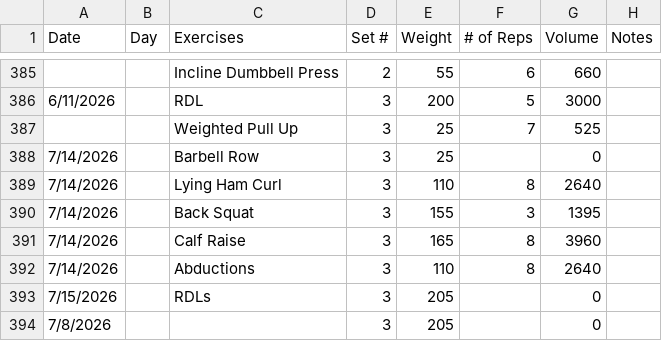
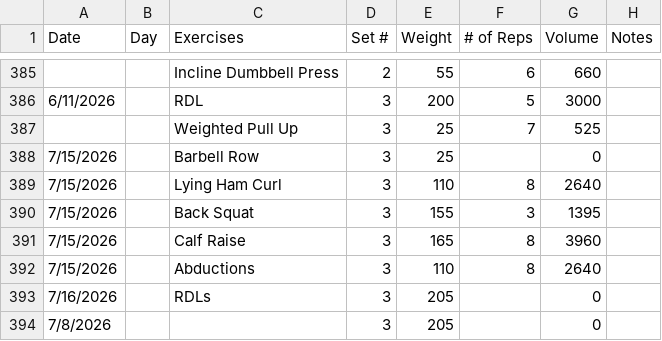
Before and after one commit to Streetlight321/pull_gym_data, a CSV file: output.csv, drawn as a sheet; only a part is shown, gaps mark what is left out.

```diff
--- a/output.csv
+++ b/output.csv
@@ -387,8 +387,8 @@ Date,Day,Exercises,Set #,Weight,# of Reps,Volume,Notes
 ,,Weighted Pull Up,3,25,7,525,
-7/14/2026,,Barbell Row,3,25,,0,
-7/14/2026,,Lying Ham Curl,3,110,8,2640,
-7/14/2026,,Back Squat,3,155,3,1395,
-7/14/2026,,Calf Raise,3,165,8,3960,
-7/14/2026,,Abductions,3,110,8,2640,
-7/15/2026,,RDLs,3,205,,0,
+7/15/2026,,Barbell Row,3,25,,0,
+7/15/2026,,Lying Ham Curl,3,110,8,2640,
+7/15/2026,,Back Squat,3,155,3,1395,
+7/15/2026,,Calf Raise,3,165,8,3960,
+7/15/2026,,Abductions,3,110,8,2640,
+7/16/2026,,RDLs,3,205,,0,
 7/8/2026,,,3,205,,0,
```
